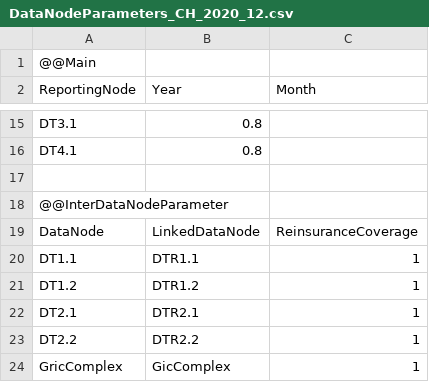
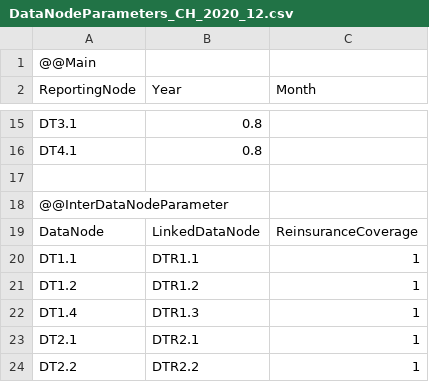
Before and after one commit to Systemorph/IFRS17CalculationEngine, a CSV file: full-ifrs17-template/Files/DataNodes/DataNodeParameters_CH_2020_12.csv, drawn as a sheet; only a part is shown, gaps mark what is left out; the shorter side is filled out with more unchanged rows.

```diff
--- a/full-ifrs17-template/Files/DataNodes/DataNodeParameters_CH_2020_12.csv
+++ b/full-ifrs17-template/Files/DataNodes/DataNodeParameters_CH_2020_12.csv
@@ -21,2 +21,3 @@ DT1.1,DTR1.1,1
 DT1.2,DTR1.2,1
+DT1.4,DTR1.3,1
 DT2.1,DTR2.1,1
```
Also changed, not shown: full-ifrs17-template/Files/DataNodes/DataNodes_CH.csv, full-ifrs17-template/Files/TransactionalData/Actuals_CH_2020_12.csv, 4 other files.
